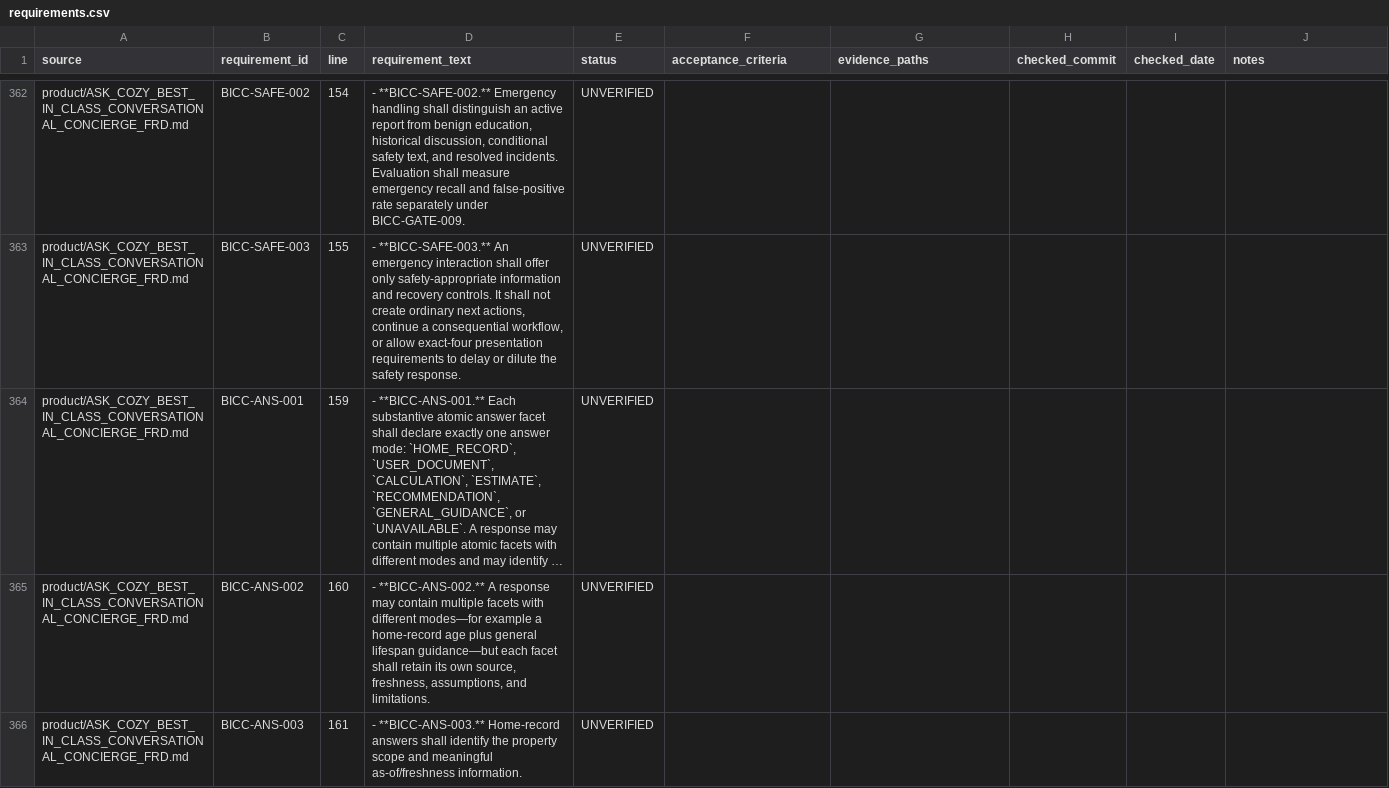
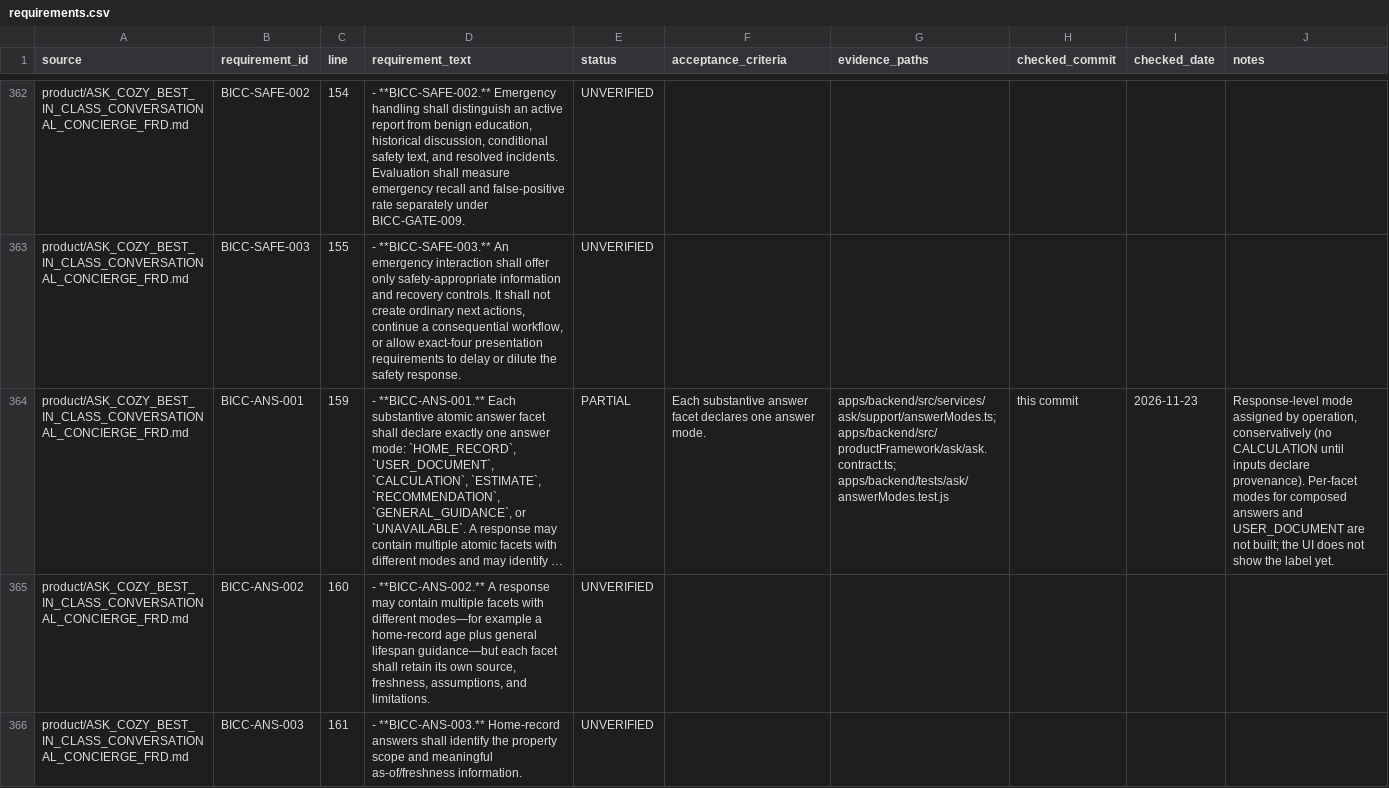
Before and after one commit to madhuboyin/contract-to-cozy1, a CSV file: docs/library/requirements.csv, drawn as a sheet; only a part is shown, gaps mark what is left out; long unchanged cells end in …; the diff covers the shown part only; the diff names each change by its address in the sheet, - before the commit and + after, or states it on an @@ line.

```diff
--- a/docs/library/requirements.csv
+++ b/docs/library/requirements.csv
-E364 (status): UNVERIFIED
+E364 (status): PARTIAL
-F364 (acceptance_criteria): (empty)
+F364 (acceptance_criteria): Each substantive answer facet declares one answer mode.
-G364 (evidence_paths): (empty)
+G364 (evidence_paths): apps/backend/src/services/ask/support/answerModes.ts; apps/backend/src/productFramework/ask/ask.contract.ts; apps/backend/tests/ask/answerModes.test.js
-H364 (checked_commit): (empty)
+H364 (checked_commit): this commit
-I364 (checked_date): (empty)
+I364 (checked_date): 2026-11-23
-J364 (notes): (empty)
+J364 (notes): Response-level mode assigned by operation, conservatively (no CALCULATION until inputs declare provenance). Per-facet modes for composed answers and USER_DOCUMENT are not built; the UI does not show the label yet.
```
Also changed, not shown: 54 edited cells elsewhere in this file, docs/library/requirement_status.csv, 20 other files.
